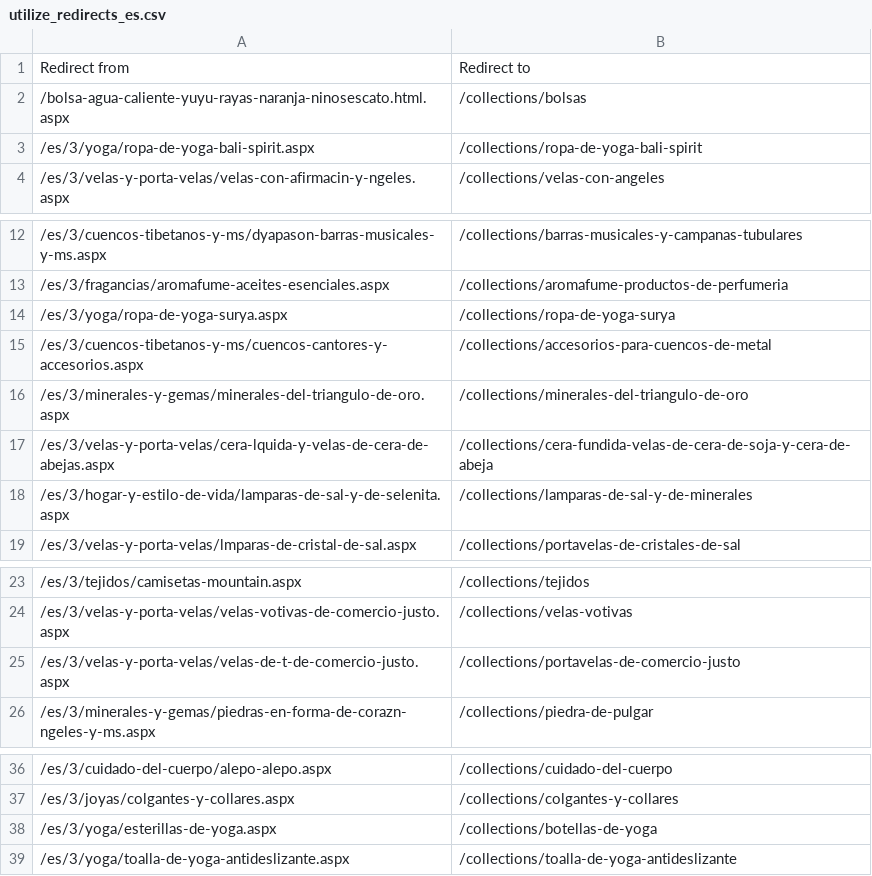
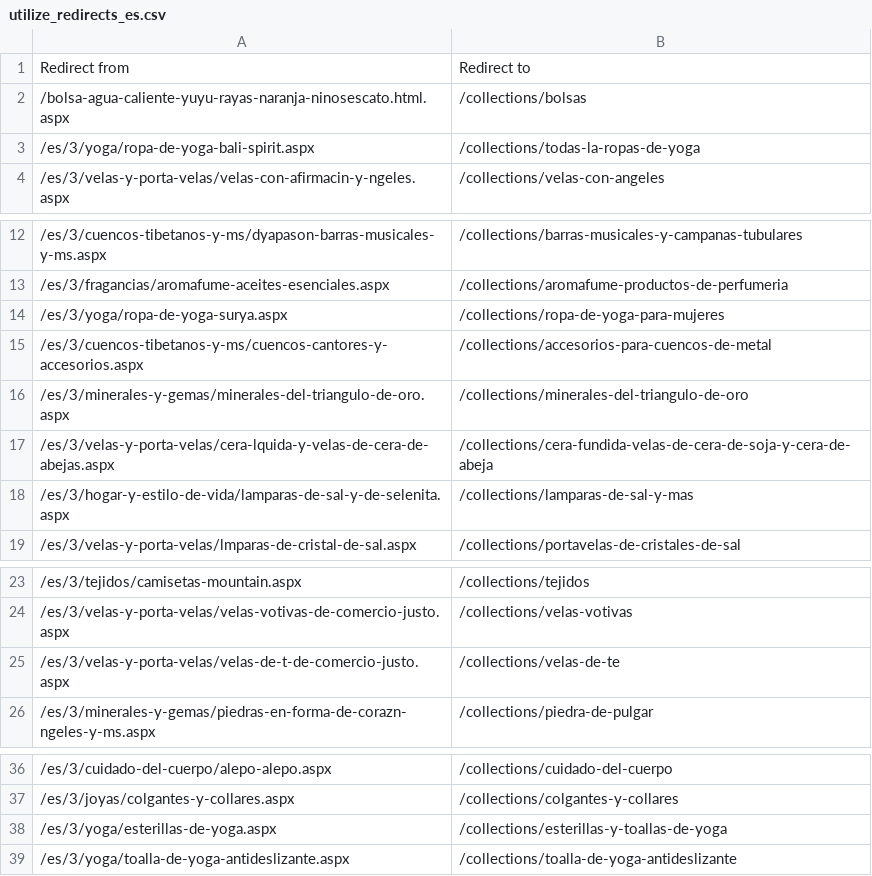
Before and after one commit to phoenix-import/phoenix-import.github.io, a CSV file: matching/utilize_redirects_es.csv, drawn as a sheet; only a part is shown, gaps mark what is left out.

```diff
--- a/matching/utilize_redirects_es.csv
+++ b/matching/utilize_redirects_es.csv
@@ -2,3 +2,3 @@ Redirect from,Redirect to
 /bolsa-agua-caliente-yuyu-rayas-naranja-ninosescato.html.aspx,/collections/bolsas
-/es/3/yoga/ropa-de-yoga-bali-spirit.aspx,/collections/ropa-de-yoga-bali-spirit
+/es/3/yoga/ropa-de-yoga-bali-spirit.aspx,/collections/todas-la-ropas-de-yoga
 /es/3/velas-y-porta-velas/velas-con-afirmacin-y-ngeles.aspx,/collections/velas-con-angeles
@@ -13,3 +13,3 @@ Redirect from,Redirect to
 /es/3/fragancias/aromafume-aceites-esenciales.aspx,/collections/aromafume-productos-de-perfumeria
-/es/3/yoga/ropa-de-yoga-surya.aspx,/collections/ropa-de-yoga-surya
+/es/3/yoga/ropa-de-yoga-surya.aspx,/collections/ropa-de-yoga-para-mujeres
 /es/3/cuencos-tibetanos-y-ms/cuencos-cantores-y-accesorios.aspx,/collections/accesorios-para-cuencos-de-metal
@@ -17,3 +17,3 @@ Redirect from,Redirect to
 /es/3/velas-y-porta-velas/cera-lquida-y-velas-de-cera-de-abejas.aspx,/collections/cera-fundida-velas-de-cera-de-soja-y-cera-de-abeja
-/es/3/hogar-y-estilo-de-vida/lamparas-de-sal-y-de-selenita.aspx,/collections/lamparas-de-sal-y-de-minerales
+/es/3/hogar-y-estilo-de-vida/lamparas-de-sal-y-de-selenita.aspx,/collections/lamparas-de-sal-y-mas
 /es/3/velas-y-porta-velas/lmparas-de-cristal-de-sal.aspx,/collections/portavelas-de-cristales-de-sal
@@ -24,3 +24,3 @@ Redirect from,Redirect to
 /es/3/velas-y-porta-velas/velas-votivas-de-comercio-justo.aspx,/collections/velas-votivas
-/es/3/velas-y-porta-velas/velas-de-t-de-comercio-justo.aspx,/collections/portavelas-de-comercio-justo
+/es/3/velas-y-porta-velas/velas-de-t-de-comercio-justo.aspx,/collections/velas-de-te
 /es/3/minerales-y-gemas/piedras-en-forma-de-corazn-ngeles-y-ms.aspx,/collections/piedra-de-pulgar
@@ -37,3 +37,3 @@ Redirect from,Redirect to
 /es/3/joyas/colgantes-y-collares.aspx,/collections/colgantes-y-collares
-/es/3/yoga/esterillas-de-yoga.aspx,/collections/botellas-de-yoga
+/es/3/yoga/esterillas-de-yoga.aspx,/collections/esterillas-y-toallas-de-yoga
 /es/3/yoga/toalla-de-yoga-antideslizante.aspx,/collections/toalla-de-yoga-antideslizante
```
Also changed, not shown: matching/review_utilize.csv, matching/utilize_redirects_de.csv, 6 other files.
